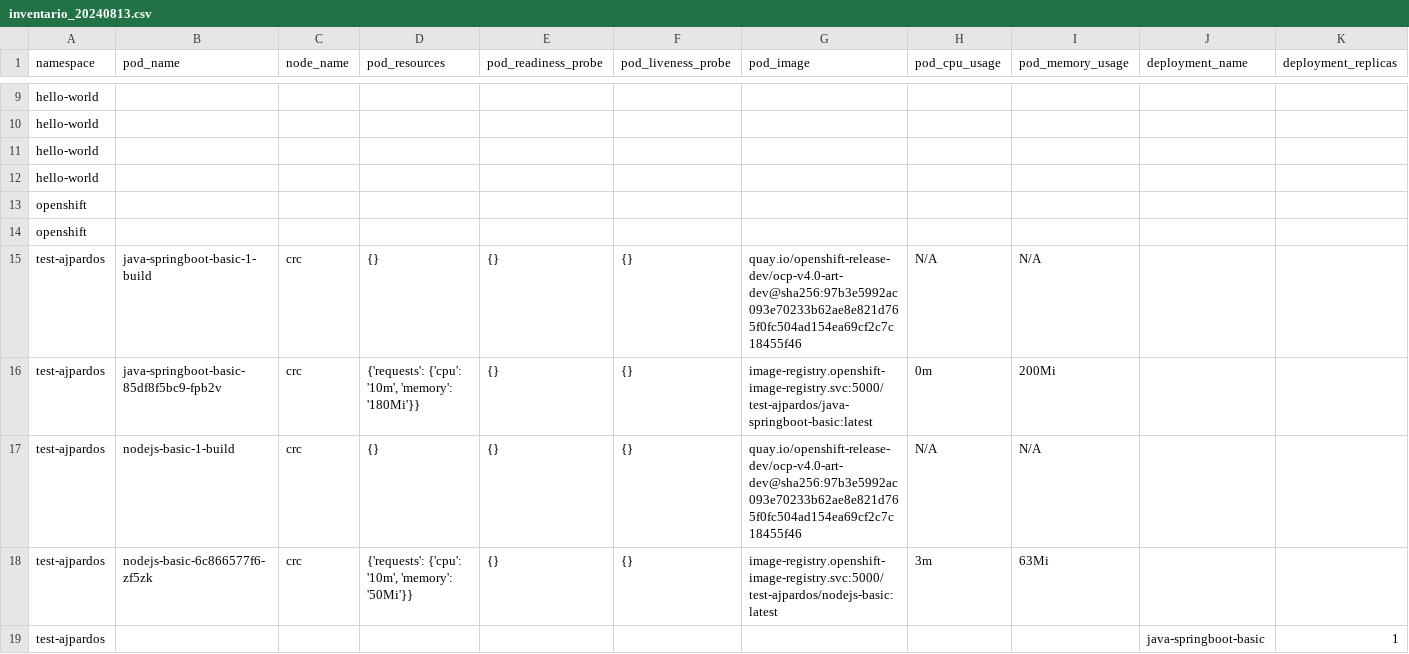
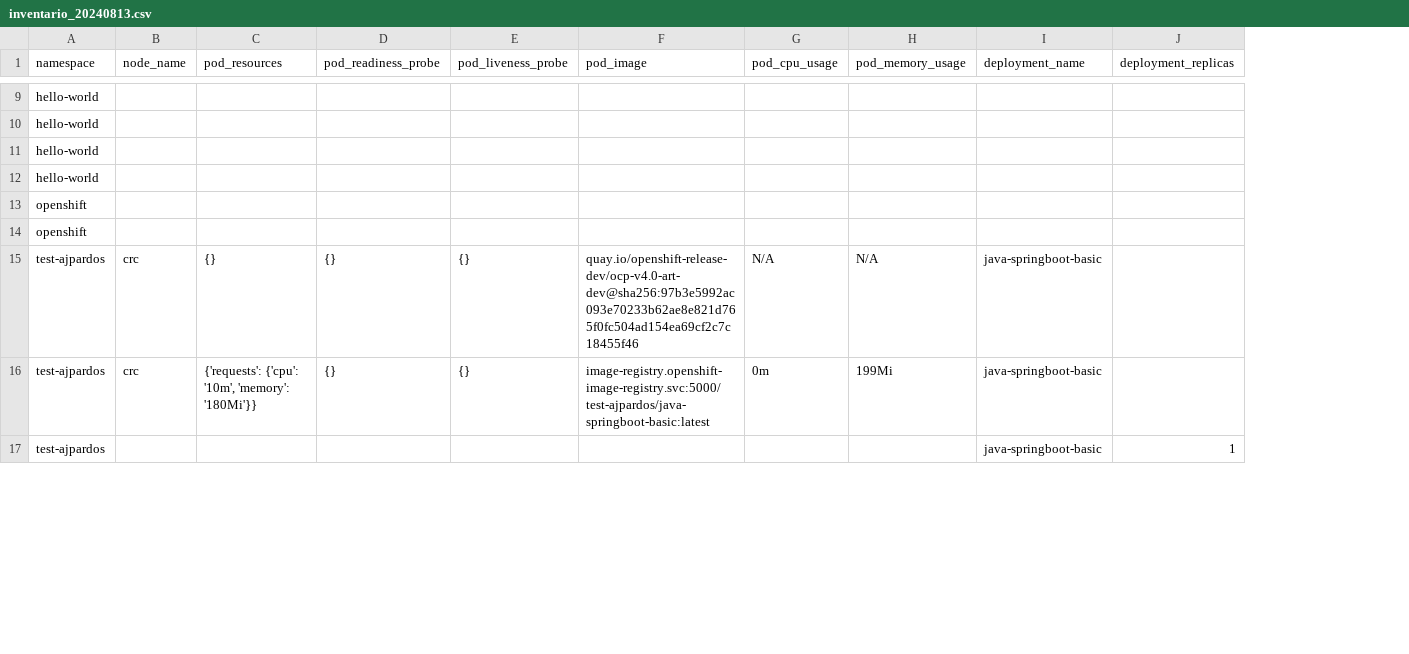
Before and after one commit to ajpardos/inventoryocp, a CSV file: inventario_20240813.csv, drawn as a sheet; only a part is shown, gaps mark what is left out; removed rows and columns are numbered as before the commit, all else as after; rows hold the shown columns only; the diff covers the shown part only; the diff names each change by its address in the sheet, - before the commit and + after, or states it on an @@ line.

Commit message:
Remove Pod_NAME

```diff
--- a/inventario_20240813.csv
+++ b/inventario_20240813.csv
-column B (pod_name), rows 15-16: java-springboot-basic-1-build | java-springboot-basic-85df8f5bc9-fpb2v
-I15:I16 (deployment_name): (empty)
+I15:I16 (deployment_name): java-springboot-basic
-H16 (pod_memory_usage): 200Mi
+H16 (pod_memory_usage): 199Mi
-row 17: test-ajpardos | nodejs-basic-1-build | crc | {} | {} | {} | quay.io/openshift-release-dev/ocp-v4.0-art-dev@sha256:97b3e5992ac093e70233b62ae8e821d765f0fc504ad154ea69cf2c7c18455f46 | N/A | N/A
-row 18: test-ajpardos | nodejs-basic-6c866577f6-zf5zk | crc | {'requests': {'cpu': '10m', 'memory': '50Mi'}} | {} | {} | image-registry.openshift-image-registry.svc:5000/test-ajpardos/nodejs-basic:latest | 3m | 63Mi
```
Also changed, not shown: 2 added rows and 2 edited cells elsewhere in this file, 2 other files.
